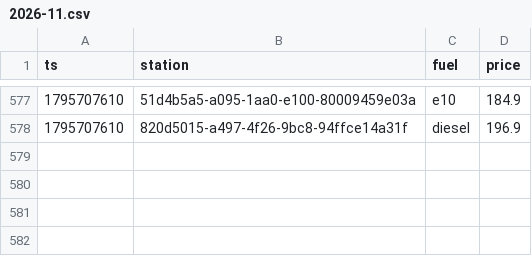
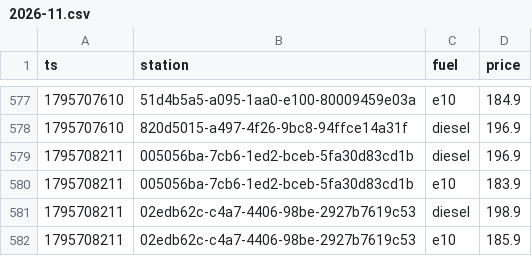
Before and after one commit to Mario-vibe/spritpreis-kompass, a CSV file: data/events/2026-11.csv, drawn as a sheet; only a part is shown, gaps mark what is left out; the diff names each change by its address in the sheet, - before the commit and + after, or states it on an @@ line.

```diff
--- a/data/events/2026-11.csv
+++ b/data/events/2026-11.csv
+row 579: 1795708211 | 005056ba-7cb6-1ed2-bceb-5fa30d83cd1b | diesel | 196.9
+row 580: 1795708211 | 005056ba-7cb6-1ed2-bceb-5fa30d83cd1b | e10 | 183.9
+row 581: 1795708211 | 02edb62c-c4a7-4406-98be-2927b7619c53 | diesel | 198.9
+row 582: 1795708211 | 02edb62c-c4a7-4406-98be-2927b7619c53 | e10 | 185.9
```
Also changed, not shown: 3 other files.
